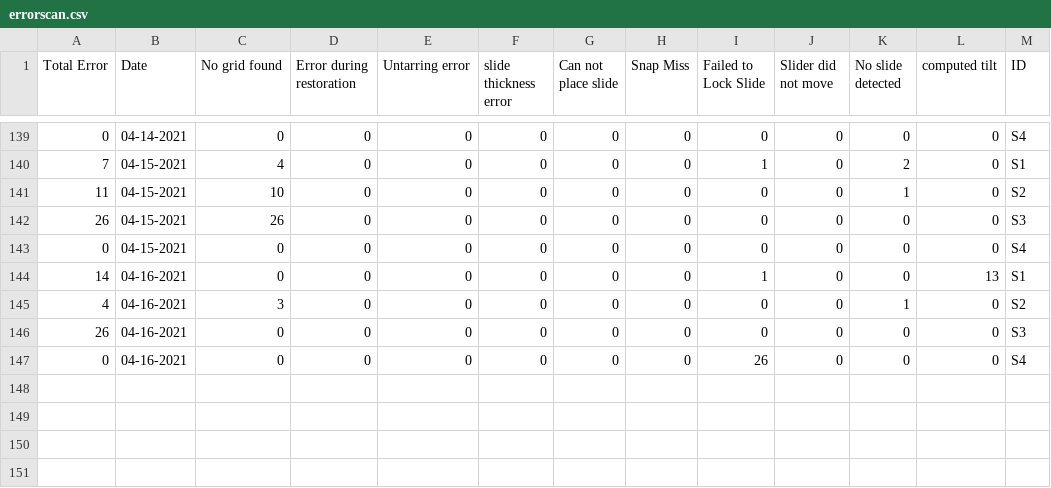
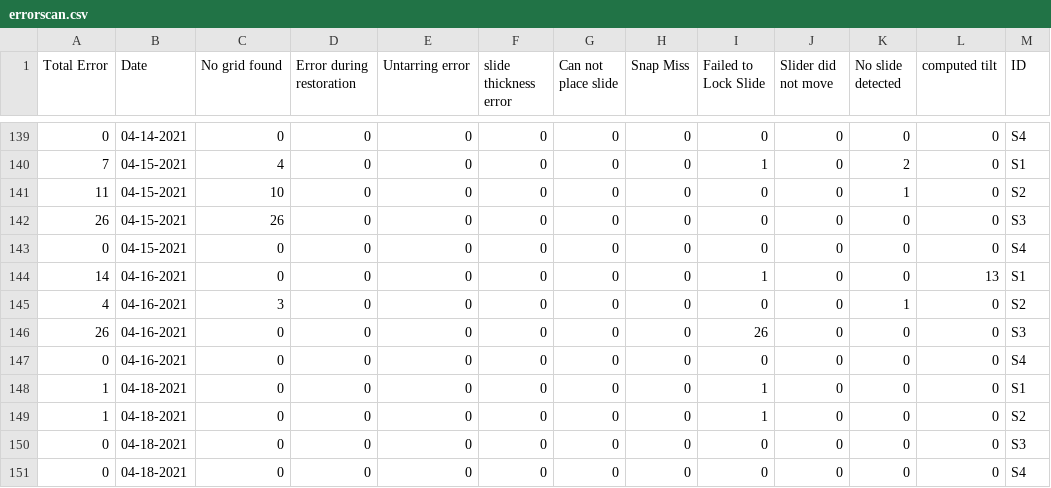
Before and after one commit to MONSTERharper/extra, a CSV file: errorscan.csv, drawn as a sheet; only a part is shown, gaps mark what is left out.

Commit message:
Update errorscan.csv

```diff
--- a/errorscan.csv
+++ b/errorscan.csv
@@ -145,3 +145,7 @@ Total Error,Date,No grid found,Error during restoration,Untarring error,slide th
 4,04-16-2021,3,0,0,0,0,0,0,0,1,0,S2
-26,04-16-2021,0,0,0,0,0,0,0,0,0,0,S3
-0,04-16-2021,0,0,0,0,0,0,26,0,0,0,S4
+26,04-16-2021,0,0,0,0,0,0,26,0,0,0,S3
+0,04-16-2021,0,0,0,0,0,0,0,0,0,0,S4
+1,04-18-2021,0,0,0,0,0,0,1,0,0,0,S1
+1,04-18-2021,0,0,0,0,0,0,1,0,0,0,S2
+0,04-18-2021,0,0,0,0,0,0,0,0,0,0,S3
+0,04-18-2021,0,0,0,0,0,0,0,0,0,0,S4
```
